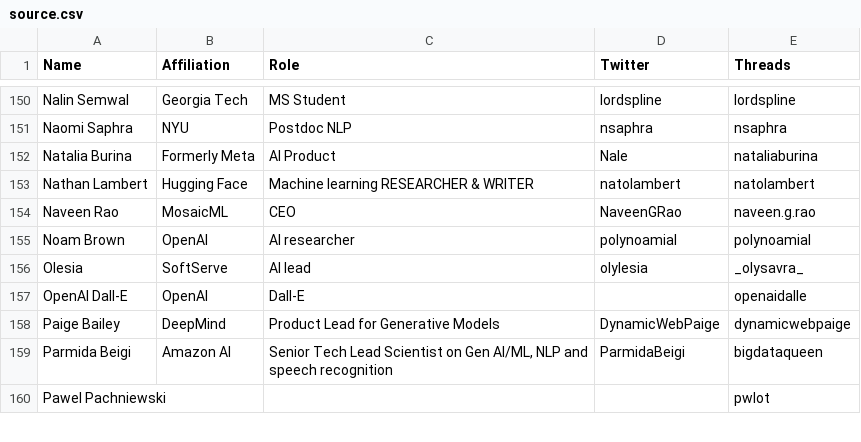
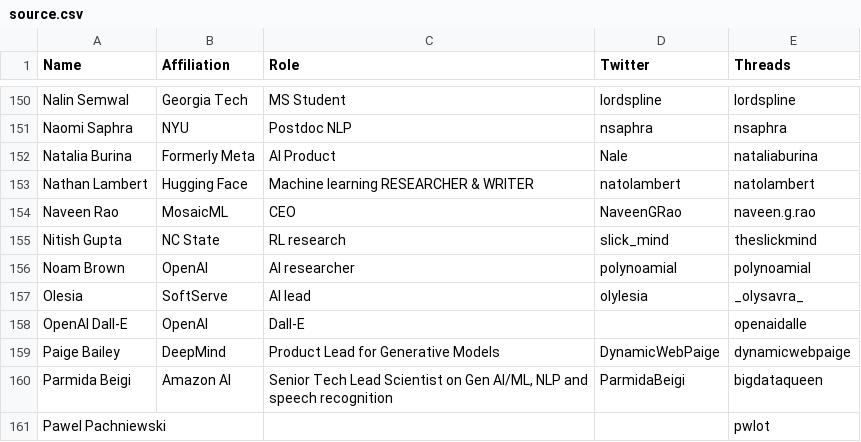
Before and after one commit to aletheap/ai_on_threads, a CSV file: source.csv, drawn as a sheet; only a part is shown, gaps mark what is left out.

Commit message:
Update source.csv
Added to line 155

```diff
--- a/source.csv
+++ b/source.csv
@@ -154,2 +154,3 @@ Nathan Lambert,Hugging Face,Machine learning RESEARCHER & WRITER,natolambert,nat
 Naveen Rao,MosaicML,CEO,NaveenGRao,naveen.g.rao
+Nitish Gupta, NC State, RL research, slick_mind, theslickmind
 Noam Brown,OpenAI,AI researcher,polynoamial,polynoamial
```
